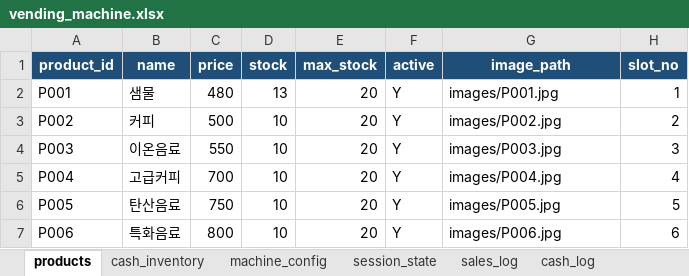
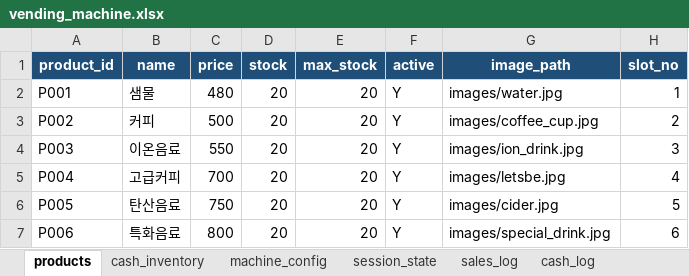
Before and after one commit to IDKHYA/vending-machine, an Excel workbook: vending_machine_refactor/data/vending_machine.xlsx, sheet products, drawn as a sheet; values as stored, in another font and other column widths than the file's, no borders; the diff names each change by its address in the sheet, - before the commit and + after, or states it on an @@ line.

```diff
--- a/vending_machine_refactor/data/vending_machine.xlsx (sheet products)
+++ b/vending_machine_refactor/data/vending_machine.xlsx (sheet products)
-D2 (stock): 13
+D2 (stock): 20
-G2 (image_path): images/P001.jpg
+G2 (image_path): images/water.jpg
-D3:D7 (stock): 10
+D3:D7 (stock): 20
-G3 (image_path): images/P002.jpg
+G3 (image_path): images/coffee_cup.jpg
-G4 (image_path): images/P003.jpg
+G4 (image_path): images/ion_drink.jpg
-G5 (image_path): images/P004.jpg
+G5 (image_path): images/letsbe.jpg
-G6 (image_path): images/P005.jpg
+G6 (image_path): images/cider.jpg
-G7 (image_path): images/P006.jpg
+G7 (image_path): images/special_drink.jpg
```
Also changed, not shown: sheet cash_log, sheet stock_log, sheet sales_log, sheet audit_log, vending_machine_refactor/data/vending_machine_from_legacy.xlsx, vending_machine_refactor/data/vending_machine_gui_demo.xlsx, 12 other files.
